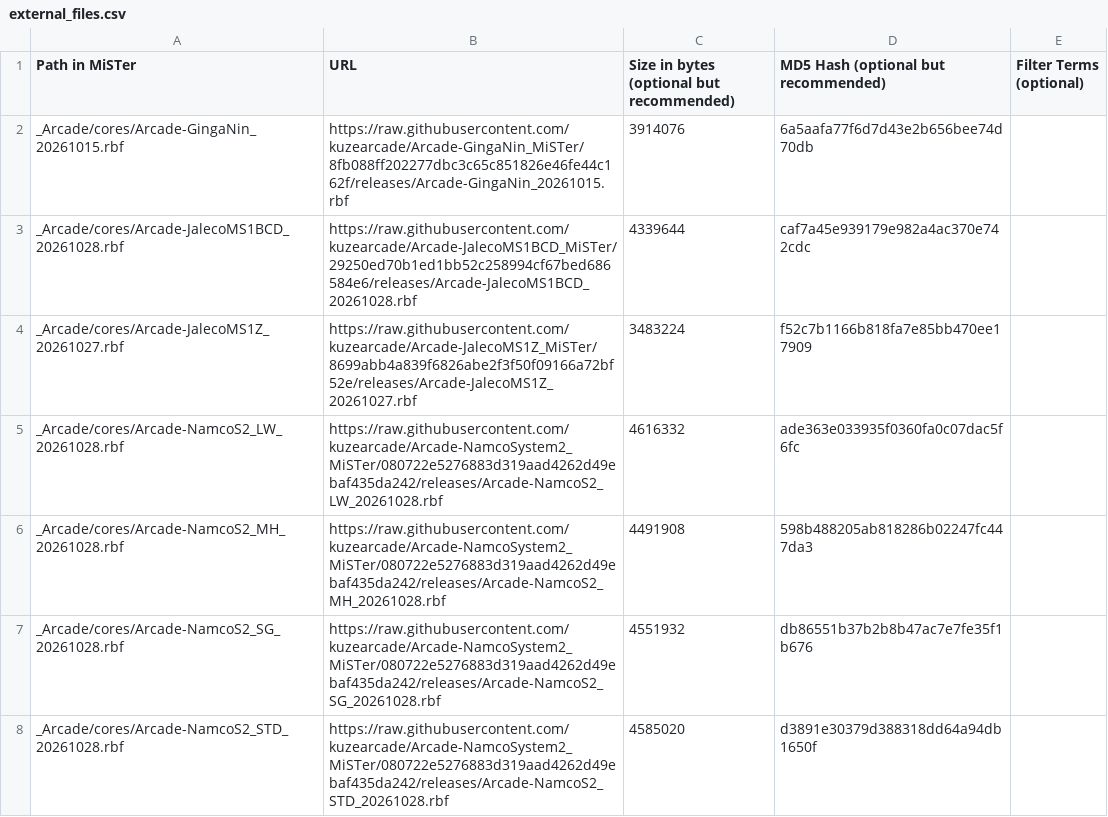
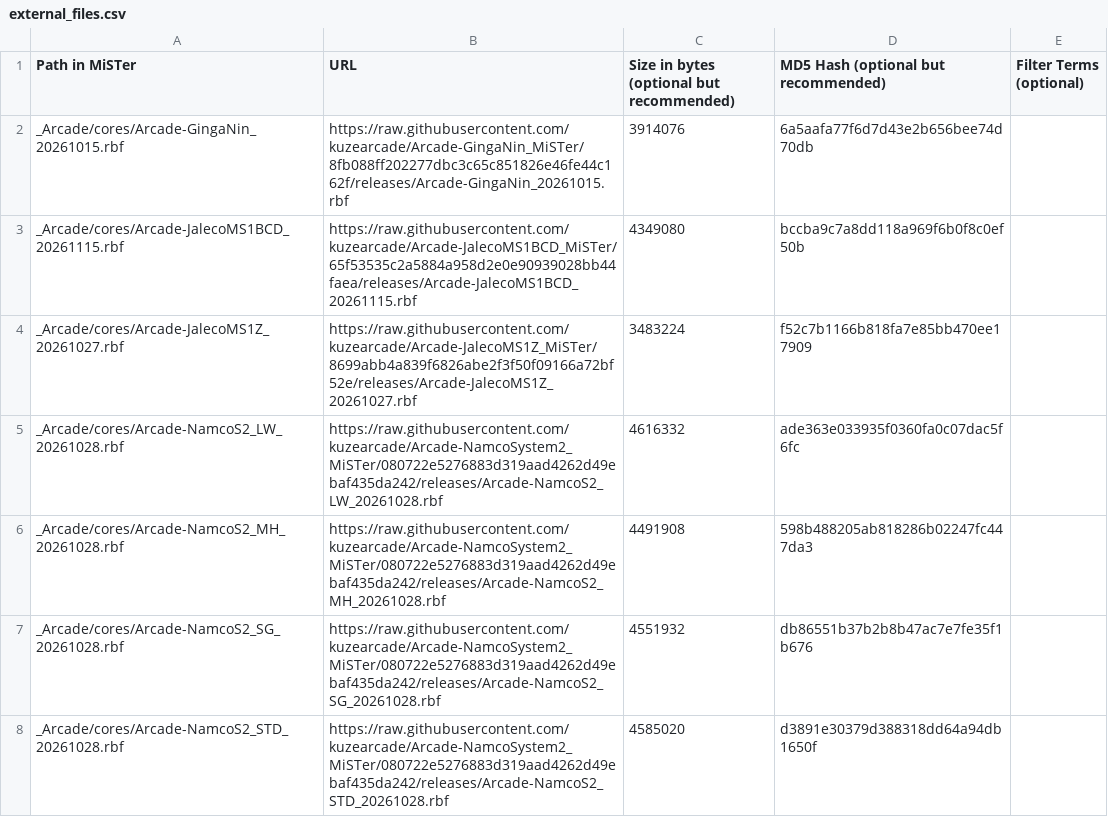
Before and after one commit to kuzearcade/kuzecores, a CSV file: external_files.csv, drawn as a sheet; only a part is shown.

```diff
--- a/external_files.csv
+++ b/external_files.csv
@@ -2,3 +2,3 @@ Path in MiSTer,URL,Size in bytes (optional but recommended),MD5 Hash (optional b
 _Arcade/cores/Arcade-GingaNin_20261015.rbf,https://raw.githubusercontent.com/kuzearcade/Arcade-GingaNin_MiSTer/8fb088ff202277dbc3c65c851826e46fe44c162f/releases/Arcade-GingaNin_20261015.rbf,3914076,6a5aafa77f6d7d43e2b656bee74d70db,
-_Arcade/cores/Arcade-JalecoMS1BCD_20261028.rbf,https://raw.githubusercontent.com/kuzearcade/Arcade-JalecoMS1BCD_MiSTer/29250ed70b1ed1bb52c258994cf67bed686584e6/releases/Arcade-JalecoMS1BCD_20261028.rbf,4339644,caf7a45e939179e982a4ac370e742cdc,
+_Arcade/cores/Arcade-JalecoMS1BCD_20261115.rbf,https://raw.githubusercontent.com/kuzearcade/Arcade-JalecoMS1BCD_MiSTer/65f53535c2a5884a958d2e0e90939028bb44faea/releases/Arcade-JalecoMS1BCD_20261115.rbf,4349080,bccba9c7a8dd118a969f6b0f8c0ef50b,
 _Arcade/cores/Arcade-JalecoMS1Z_20261027.rbf,https://raw.githubusercontent.com/kuzearcade/Arcade-JalecoMS1Z_MiSTer/8699abb4a839f6826abe2f3f50f09166a72bf52e/releases/Arcade-JalecoMS1Z_20261027.rbf,3483224,f52c7b1166b818fa7e85bb470ee17909,
```
Also changed, not shown: 3 other files.
